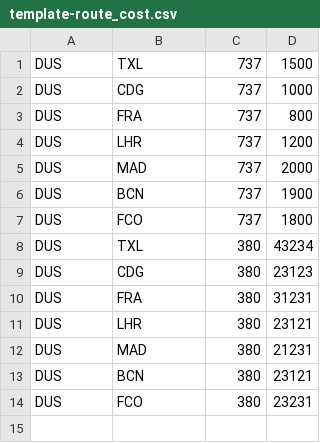
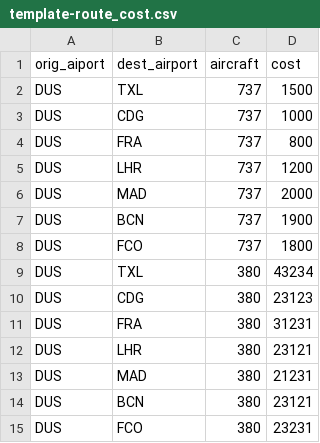
Before and after one commit to faical-allou/planetwork_api, a CSV file: template/template-route_cost.csv, drawn as a sheet; the diff names each change by its address in the sheet, - before the commit and + after, or states it on an @@ line.

```diff
--- a/template/template-route_cost.csv
+++ b/template/template-route_cost.csv
+row 1: orig_aiport | dest_airport | aircraft | cost
```
Also changed, not shown: template/template-airport_cost.csv, template/template-comp.csv, 3 other files.
